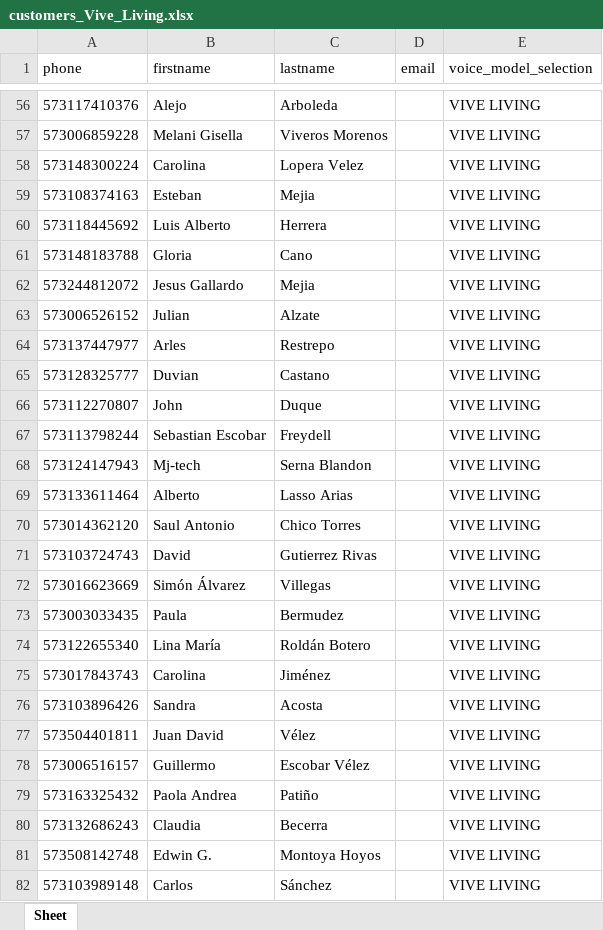
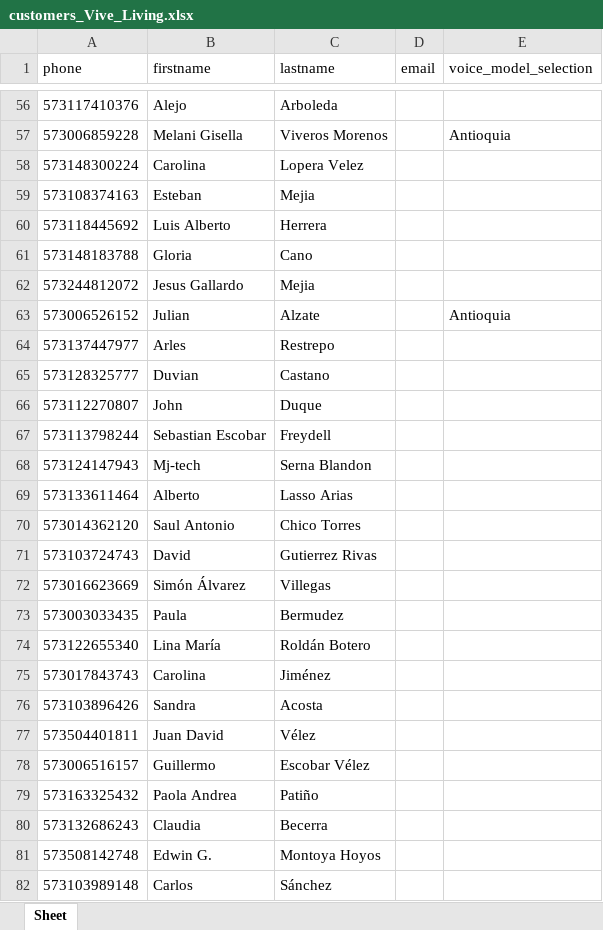
Before and after one commit to lucianneservat/Task2-Repo, an Excel workbook: output/customers_Vive_Living.xlsx, sheet Sheet, drawn as a sheet; only a part is shown, gaps mark what is left out; values as stored, in another font and other column widths than the file's, no borders; the diff covers the shown part only; the diff names each change by its address in the sheet, - before the commit and + after, or states it on an @@ line.

```diff
--- a/output/customers_Vive_Living.xlsx (sheet Sheet)
+++ b/output/customers_Vive_Living.xlsx (sheet Sheet)
-E56 (voice_model_selection): VIVE LIVING
+E56 (voice_model_selection): (empty)
-E57 (voice_model_selection): VIVE LIVING
+E57 (voice_model_selection): Antioquia
-E58:E62 (voice_model_selection): VIVE LIVING
+E58:E62 (voice_model_selection): (empty)
-E63 (voice_model_selection): VIVE LIVING
+E63 (voice_model_selection): Antioquia
-E64:E82 (voice_model_selection): VIVE LIVING
+E64:E82 (voice_model_selection): (empty)
```
Also changed, not shown: 293 edited cells elsewhere in this sheet, output/campaign_Otros_proyectos.xlsx, output/campaign_Vive_Living.xlsx, 2 other files.
